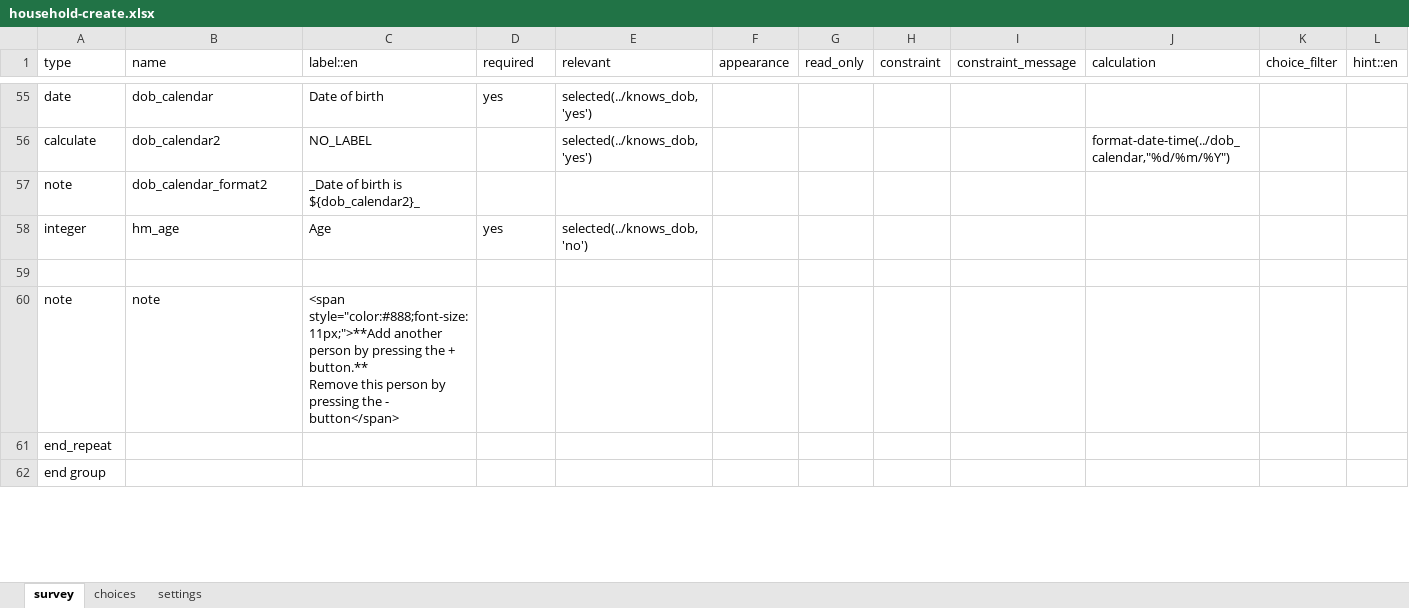
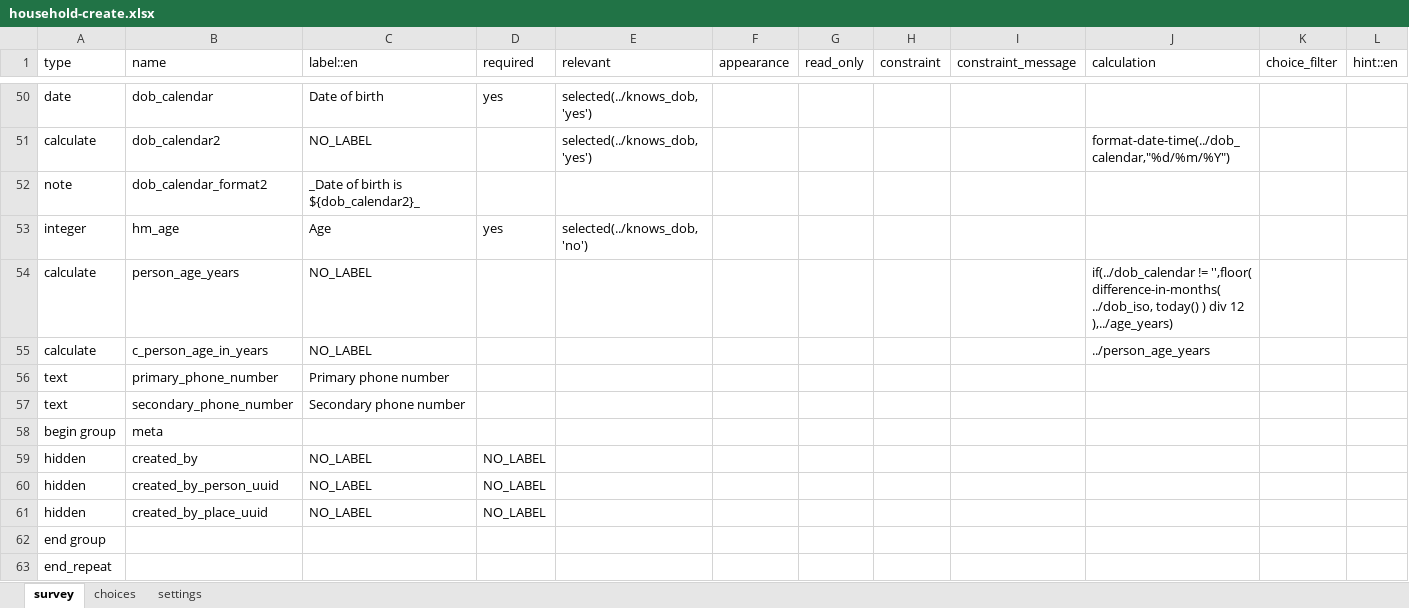
Before and after one commit to oyierp/community-testing-config-test, an Excel workbook: forms/contact/household-create.xlsx, sheet survey, drawn as a sheet; only a part is shown, gaps mark what is left out; the shorter side is filled out with more unchanged rows; values as stored, in another font and other column widths than the file's, no cell formats; conditional formats not drawn; removed rows and columns are numbered as before the commit, all else as after; rows hold the shown columns only; ↵ is a line break in a cell; the diff covers the shown part only; the diff names each change by its address in the sheet, - before the commit and + after, or states it on an @@ line.

Commit message:
Add files via upload

```diff
--- a/forms/contact/household-create.xlsx (sheet survey)
+++ b/forms/contact/household-create.xlsx (sheet survey)
-row 54: (empty)
+row 54: calculate | person_age_years | NO_LABEL |  |  |  |  |  |  | if(../dob_calendar != '',floor( difference-in-months( ../dob_iso, today() ) div 12 ),../age_years)
-row 60: note | note | <span style="color:#888;font-size:11px;">**Add another person by pressing the + button.** ↵ Remove this person by pressing the - button</span>
+row 55: calculate | c_person_age_in_years | NO_LABEL |  |  |  |  |  |  | ../person_age_years
+row 56: text | primary_phone_number | Primary phone number
+row 57: text | secondary_phone_number | Secondary phone number
+row 58: begin group | meta
+row 59: hidden | created_by | NO_LABEL | NO_LABEL
+row 60: hidden | created_by_person_uuid | NO_LABEL | NO_LABEL
+row 61: hidden | created_by_place_uuid | NO_LABEL | NO_LABEL
@@ row 23 moved to row 62: end group @@
```
Also changed, not shown: 3 added rows, 7 removed rows, 2 moved rows and 25 edited cells elsewhere in this sheet, sheet choices, sheet settings, cell formats.
